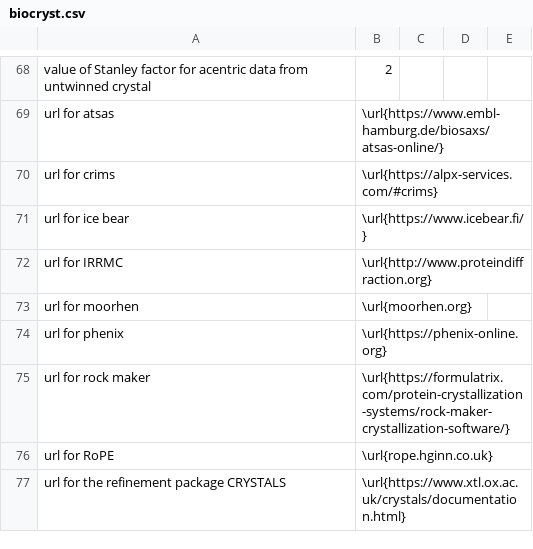
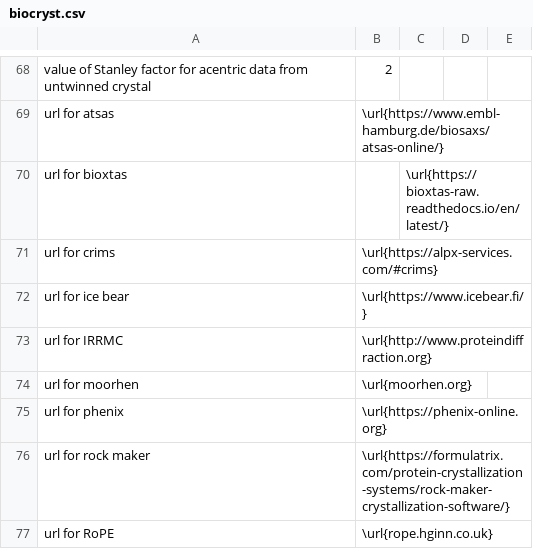
Before and after one commit to MooersLab/biological-crystallography-voice-in, a CSV file: biocryst.csv, drawn as a sheet; only a part is shown, gaps mark what is left out; the shorter side is filled out with more unchanged rows.

Commit message:
Update biocryst.csv

```diff
--- a/biocryst.csv
+++ b/biocryst.csv
@@ -74,2 +74,3 @@ value of Stanley factor for acentric data from untwinned crystal,2
 url for atsas,\url{https://www.embl-hamburg.de/biosaxs/atsas-online/}
+url for bioxtas,,\url{https://bioxtas-raw.readthedocs.io/en/latest/}
 url for crims,\url{https://alpx-services.com/#crims}
```
